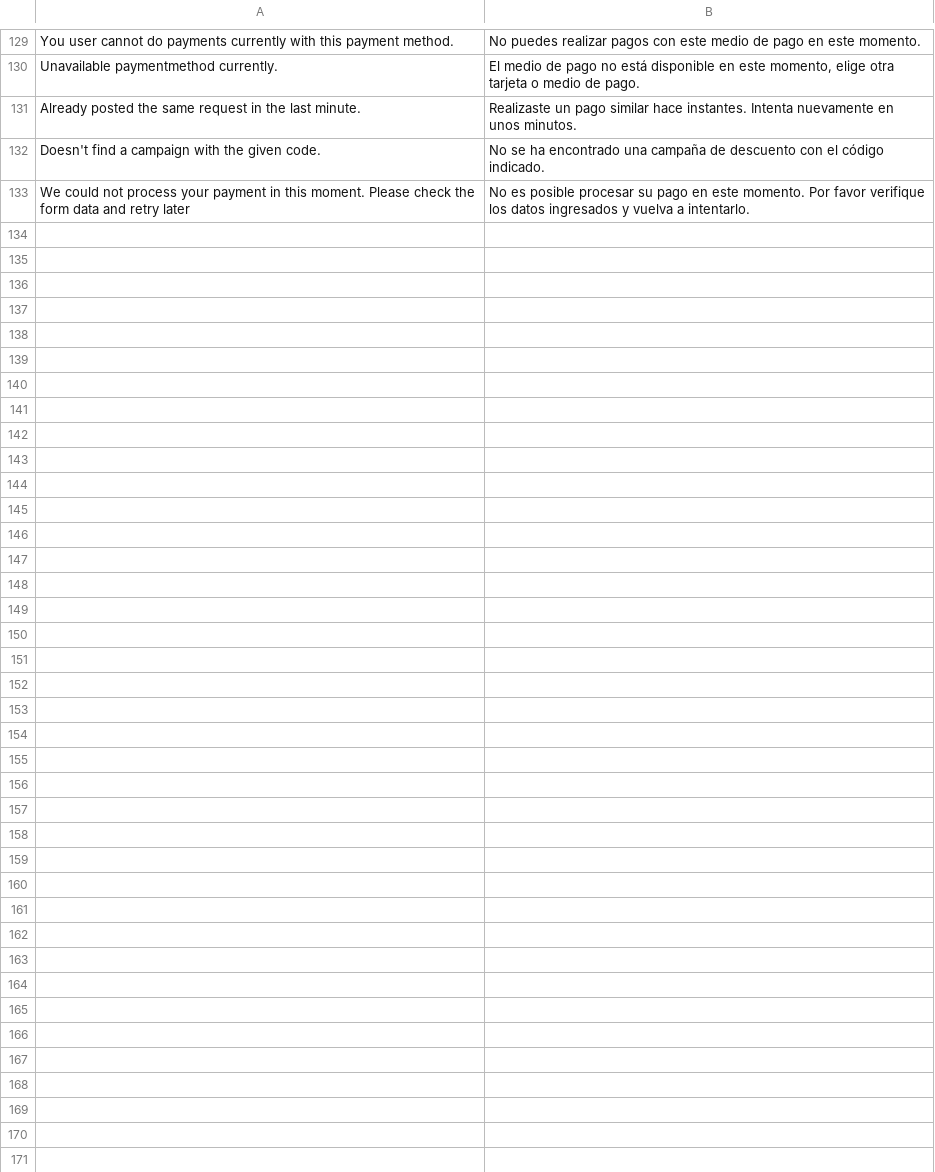
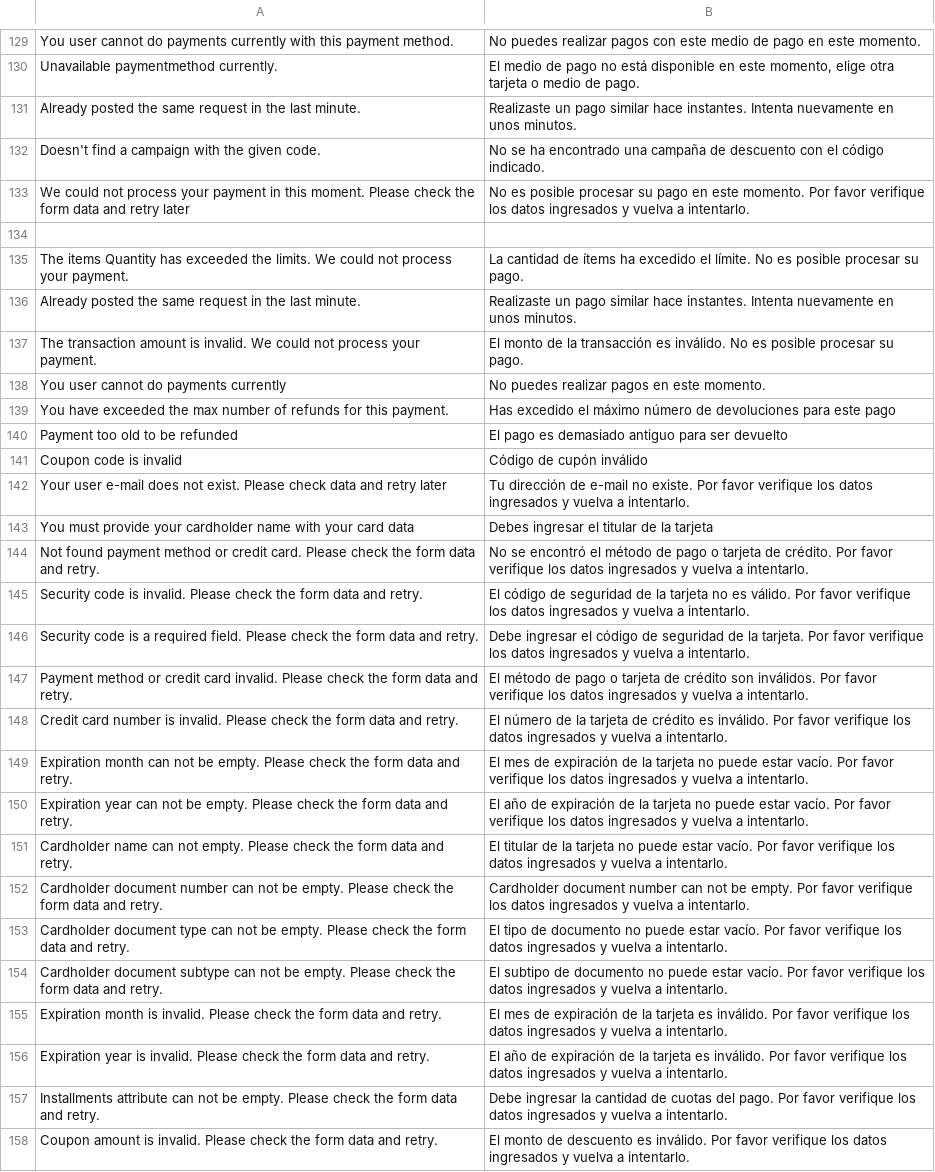
Before and after one commit to mercadopago/cart-magento, a CSV file: v1.6.x - 1.9.x - Transparent/app/locale/es_AR/MercadoPago_Core.csv, drawn as a sheet; only a part is shown, gaps mark what is left out; the diff names each change by its address in the sheet, - before the commit and + after, or states it on an @@ line.

Commit message:
see #100 add translations

```diff
--- a/v1.6.x - 1.9.x - Transparent/app/locale/es_AR/MercadoPago_Core.csv
+++ b/v1.6.x - 1.9.x - Transparent/app/locale/es_AR/MercadoPago_Core.csv
+row 134: (empty)
+row 135: The items Quantity has exceeded the limits. We could not process your payment. | La cantidad de ítems ha excedido el límite. No es posible procesar su pago.
+row 136: Already posted the same request in the last minute. | Realizaste un pago similar hace instantes. Intenta nuevamente en unos minutos.
+row 137: The transaction amount is invalid. We could not process your payment. | El monto de la transacción es inválido. No es posible procesar su pago.
+row 138: You user cannot do payments currently | No puedes realizar pagos en este momento.
+row 139: You have exceeded the max number of refunds for this payment. | Has excedido el máximo número de devoluciones para este pago
+row 140: Payment too old to be refunded | El pago es demasiado antiguo para ser devuelto
+row 141: Coupon code is invalid | Código de cupón inválido
+row 142: Your user e-mail does not exist. Please check data and retry later | Tu dirección de e-mail no existe. Por favor verifique los datos ingresados y vuelva a intentarlo.
+row 143: You must provide your cardholder name with your card data | Debes ingresar el titular de la tarjeta
+row 144: Not found payment method or credit card. Please check the form data and retry. | No se encontró el método de pago o tarjeta de crédito. Por favor verifique los datos ingresados y vuelva a intentarlo.
+row 145: Security code is invalid. Please check the form data and retry. | El código de seguridad de la tarjeta no es válido. Por favor verifique los datos ingresados y vuelva a intentarlo.
+row 146: Security code is a required field. Please check the form data and retry. | Debe ingresar el código de seguridad de la tarjeta. Por favor verifique los datos ingresados y vuelva a intentarlo.
+row 147: Payment method or credit card invalid. Please check the form data and retry. | El método de pago o tarjeta de crédito son inválidos. Por favor verifique los datos ingresados y vuelva a intentarlo.
+row 148: Credit card number is invalid. Please check the form data and retry. | El número de la tarjeta de crédito es inválido. Por favor verifique los datos ingresados y vuelva a intentarlo.
+row 149: Expiration month can not be empty. Please check the form data and retry. | El mes de expiración de la tarjeta no puede estar vacío. Por favor verifique los datos ingresados y vuelva a intentarlo.
+row 150: Expiration year can not be empty. Please check the form data and retry. | El año de expiración de la tarjeta no puede estar vacío. Por favor verifique los datos ingresados y vuelva a intentarlo.
+row 151: Cardholder name can not empty. Please check the form data and retry. | El titular de la tarjeta no puede estar vacío. Por favor verifique los datos ingresados y vuelva a intentarlo.
+row 152: Cardholder document number can not be empty. Please check the form data and retry. | Cardholder document number can not be empty. Por favor verifique los datos ingresados y vuelva a intentarlo.
+row 153: Cardholder document type can not be empty. Please check the form data and retry. | El tipo de documento no puede estar vacío. Por favor verifique los datos ingresados y vuelva a intentarlo.
+row 154: Cardholder document subtype can not be empty. Please check the form data and retry. | El subtipo de documento no puede estar vacío. Por favor verifique los datos ingresados y vuelva a intentarlo.
+row 155: Expiration month is invalid. Please check the form data and retry. | El mes de expiración de la tarjeta es inválido. Por favor verifique los datos ingresados y vuelva a intentarlo.
+row 156: Expiration year is invalid. Please check the form data and retry. | El año de expiración de la tarjeta es inválido. Por favor verifique los datos ingresados y vuelva a intentarlo.
+row 157: Installments attribute can not be empty. Please check the form data and retry. | Debe ingresar la cantidad de cuotas del pago. Por favor verifique los datos ingresados y vuelva a intentarlo.
+row 158: Coupon amount is invalid. Please check the form data and retry. | El monto de descuento es inválido. Por favor verifique los datos ingresados y vuelva a intentarlo.
```
Also changed, not shown: v1.6.x - 1.9.x - Transparent/app/locale/en_US/MercadoPago_Core.csv, v1.6.x - 1.9.x - Transparent/app/locale/pt_BR/MercadoPago_Core.csv, 1 other file.
